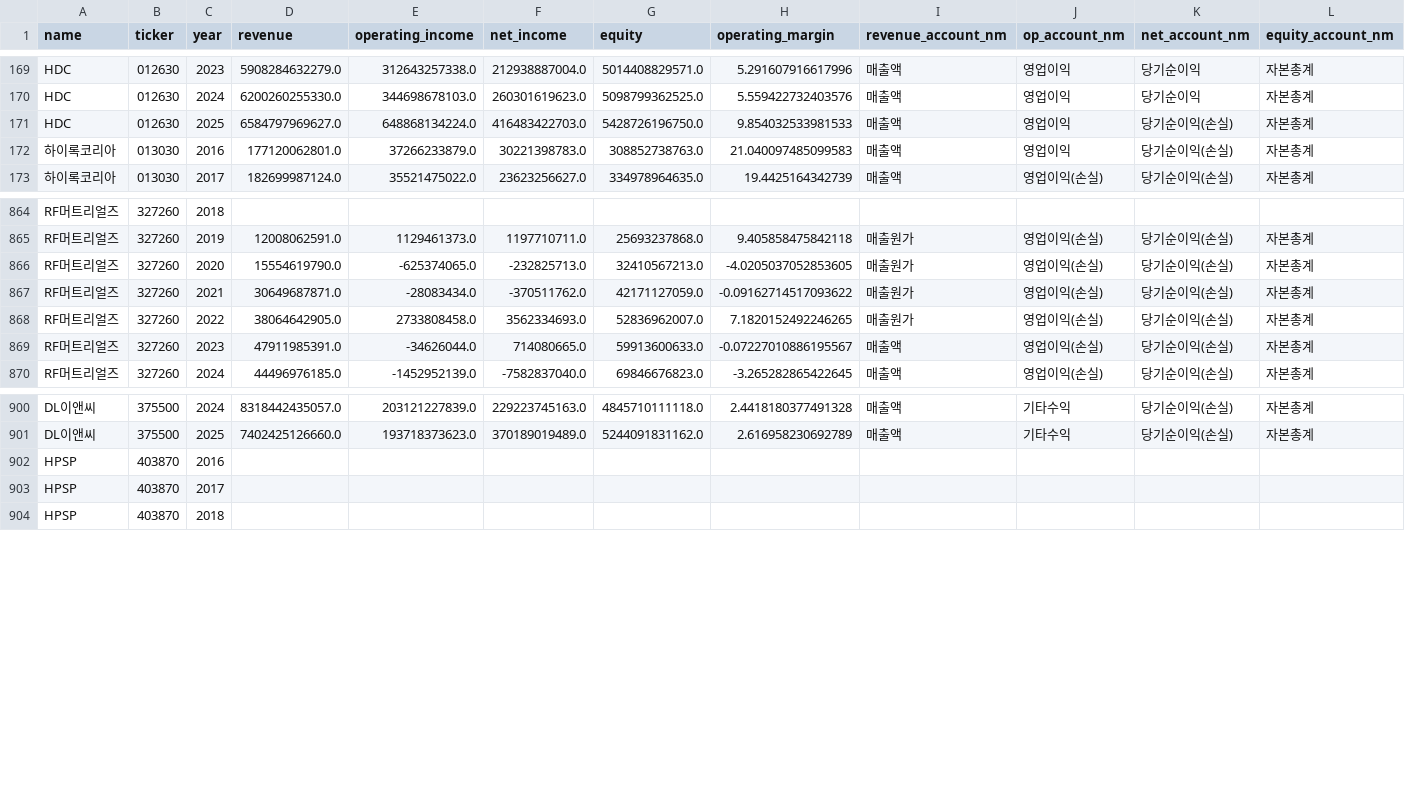
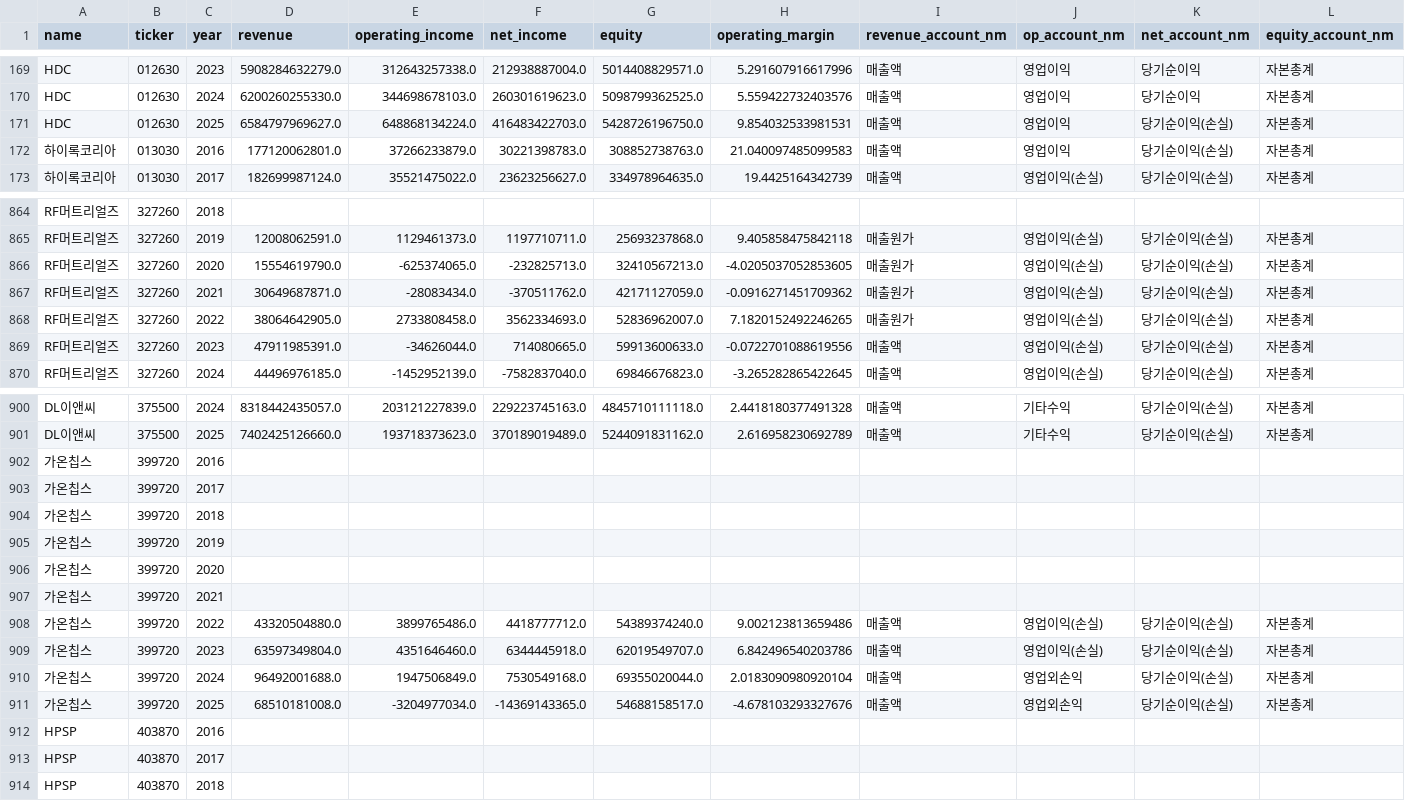
Before and after one commit to firestory119-hub/POR-Hunting, a CSV file: data/financial_data.csv, drawn as a sheet; only a part is shown, gaps mark what is left out; rows hold the shown columns only; the diff names each change by its address in the sheet, - before the commit and + after, or states it on an @@ line.

```diff
--- a/data/financial_data.csv
+++ b/data/financial_data.csv
-H171 (operating_margin): 9.854032533981533
+H171 (operating_margin): 9.854032533981531
-H867 (operating_margin): -0.09162714517093622
+H867 (operating_margin): -0.0916271451709362
-H869 (operating_margin): -0.07227010886195567
+H869 (operating_margin): -0.0722701088619556
+row 902: 가온칩스 | 399720 | 2016
+row 903: 가온칩스 | 399720 | 2017
+row 904: 가온칩스 | 399720 | 2018
+row 905: 가온칩스 | 399720 | 2019
+row 906: 가온칩스 | 399720 | 2020
+row 907: 가온칩스 | 399720 | 2021
+row 908: 가온칩스 | 399720 | 2022 | 43320504880.0 | 3899765486.0 | 4418777712.0 | 54389374240.0 | 9.002123813659486 | 매출액 | 영업이익(손실) | 당기순이익(손실) | 자본총계
+row 909: 가온칩스 | 399720 | 2023 | 63597349804.0 | 4351646460.0 | 6344445918.0 | 62019549707.0 | 6.842496540203786 | 매출액 | 영업이익(손실) | 당기순이익(손실) | 자본총계
+row 910: 가온칩스 | 399720 | 2024 | 96492001688.0 | 1947506849.0 | 7530549168.0 | 69355020044.0 | 2.0183090980920104 | 매출액 | 영업외손익 | 당기순이익(손실) | 자본총계
+row 911: 가온칩스 | 399720 | 2025 | 68510181008.0 | -3204977034.0 | -14369143365.0 | 54688158517.0 | -4.678103293327676 | 매출액 | 영업외손익 | 당기순이익(손실) | 자본총계
```
Also changed, not shown: 1 other file.
